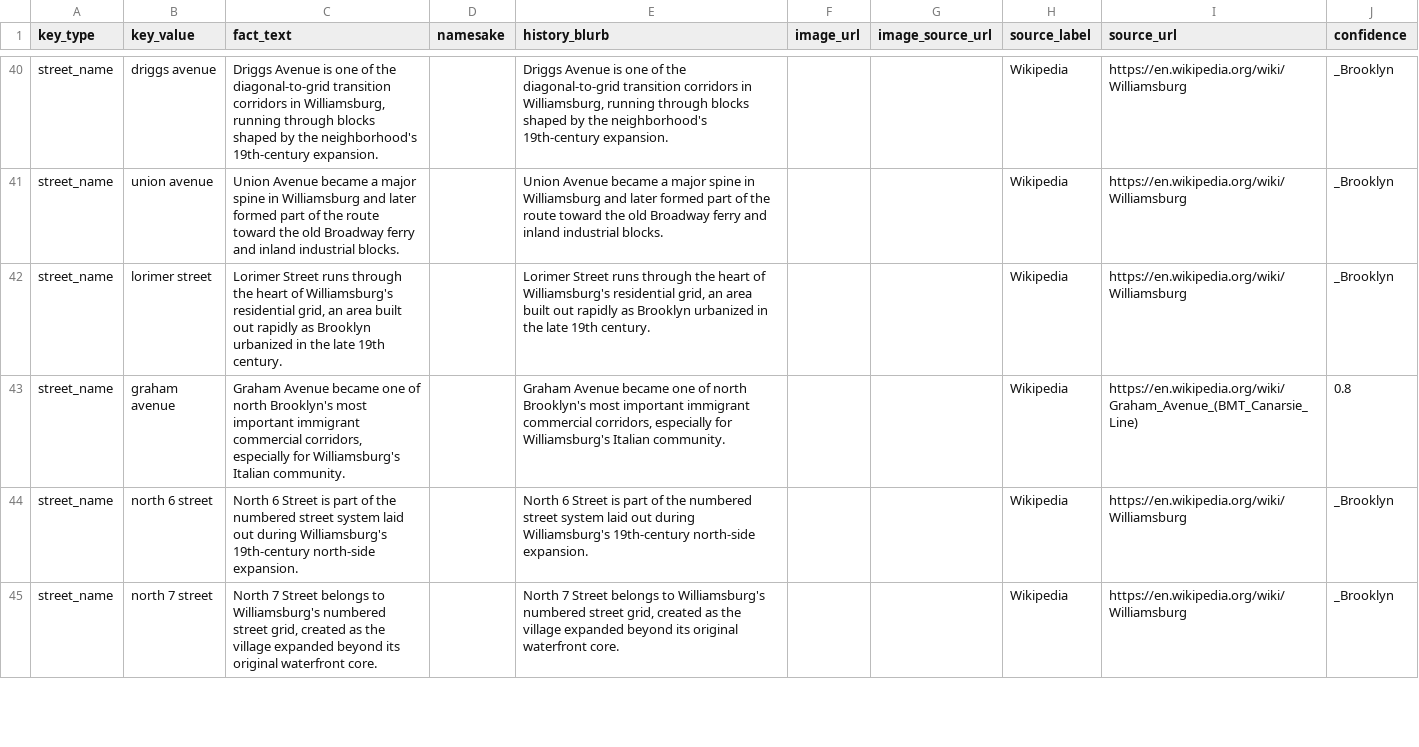
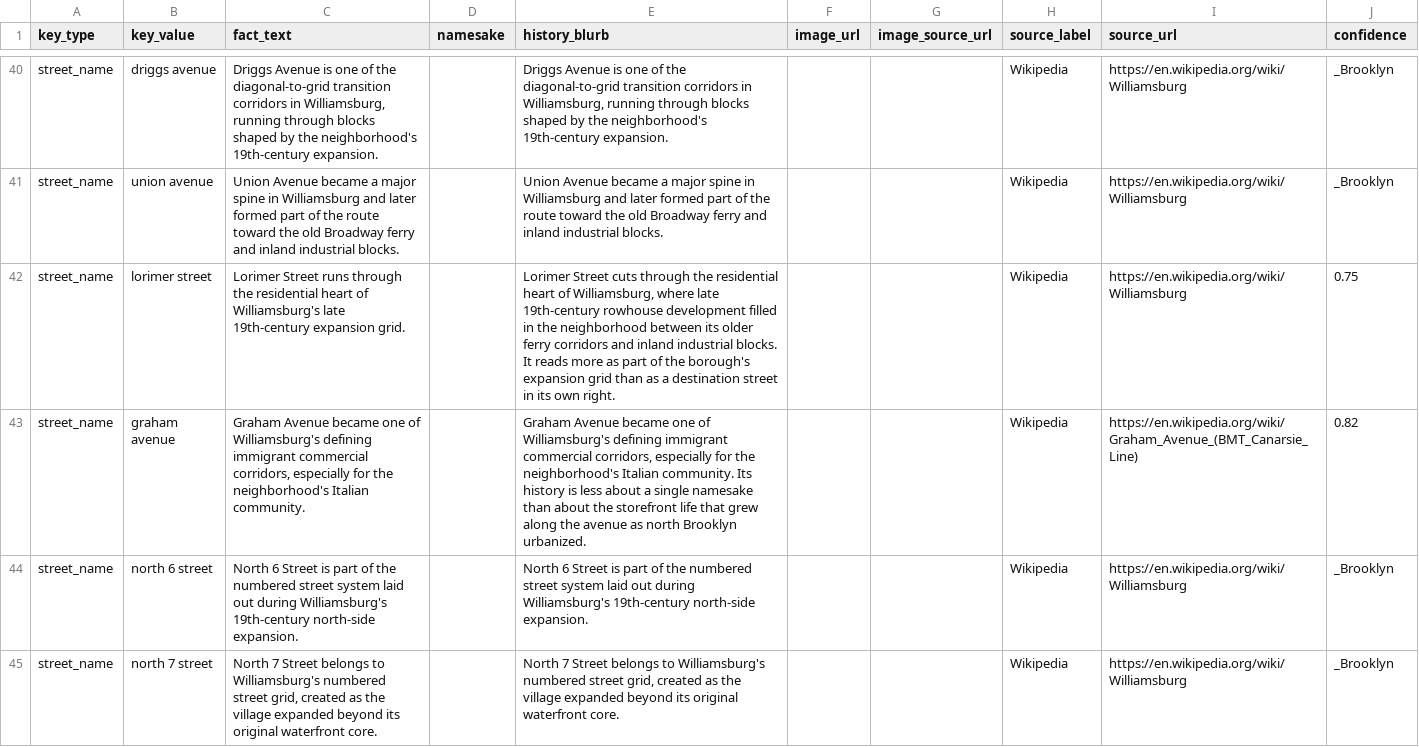
Before and after one commit to josephruocco/nyc-street-history, a CSV file: backend/data/facts_seed.csv, drawn as a sheet; only a part is shown, gaps mark what is left out; the diff covers the shown part only.

Commit message:
data: expand structured history for local streets

```diff
--- a/backend/data/facts_seed.csv
+++ b/backend/data/facts_seed.csv
@@ -41,4 +41,4 @@ street_name,driggs avenue,"Driggs Avenue is one of the diagonal-to-grid transiti
 street_name,union avenue,Union Avenue became a major spine in Williamsburg and later formed part of the route toward the old Broadway ferry and inland industrial blocks.,,Union Avenue became a major spine in Williamsburg and later formed part of the route toward the old Broadway ferry and inland industrial blocks.,,,Wikipedia,https://en.wikipedia.org/wiki/Williamsburg,_Brooklyn
-street_name,lorimer street,"Lorimer Street runs through the heart of Williamsburg's residential grid, an area built out rapidly as Brooklyn urbanized in the late 19th century.",,"Lorimer Street runs through the heart of Williamsburg's residential grid, an area built out rapidly as Brooklyn urbanized in the late 19th century.",,,Wikipedia,https://en.wikipedia.org/wiki/Williamsburg,_Brooklyn
-street_name,graham avenue,"Graham Avenue became one of north Brooklyn's most important immigrant commercial corridors, especially for Williamsburg's Italian community.",,"Graham Avenue became one of north Brooklyn's most important immigrant commercial corridors, especially for Williamsburg's Italian community.",,,Wikipedia,https://en.wikipedia.org/wiki/Graham_Avenue_(BMT_Canarsie_Line),0.8
+street_name,lorimer street,Lorimer Street runs through the residential heart of Williamsburg's late 19th-century expansion grid.,,"Lorimer Street cuts through the residential heart of Williamsburg, where late 19th-century rowhouse development filled in the neighborhood between its older ferry corridors and inland industrial blocks. It reads more as part of the borough's expansion grid than as a destination street in its own right.",,,Wikipedia,https://en.wikipedia.org/wiki/Williamsburg,0.75
+street_name,graham avenue,"Graham Avenue became one of Williamsburg's defining immigrant commercial corridors, especially for the neighborhood's Italian community.",,"Graham Avenue became one of Williamsburg's defining immigrant commercial corridors, especially for the neighborhood's Italian community. Its history is less about a single namesake than about the storefront life that grew along the avenue as north Brooklyn urbanized.",,,Wikipedia,https://en.wikipedia.org/wiki/Graham_Avenue_(BMT_Canarsie_Line),0.82
 street_name,north 6 street,North 6 Street is part of the numbered street system laid out during Williamsburg's 19th-century north-side expansion.,,North 6 Street is part of the numbered street system laid out during Williamsburg's 19th-century north-side expansion.,,,Wikipedia,https://en.wikipedia.org/wiki/Williamsburg,_Brooklyn
```
Also changed, not shown: 27 edited cells elsewhere in this file.
